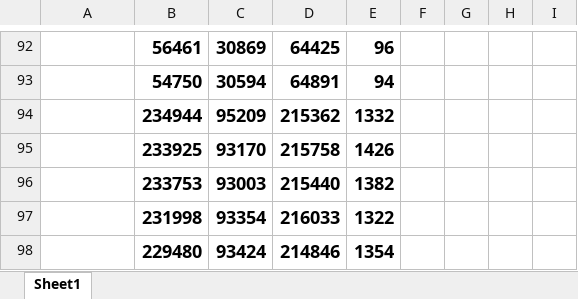
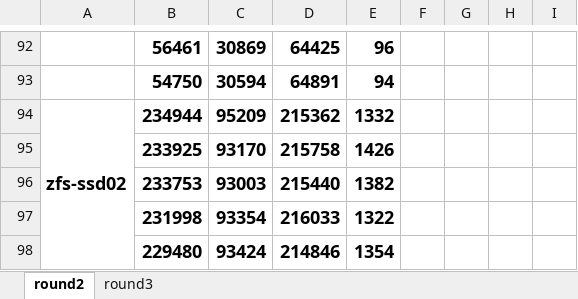
Before and after one commit to george-qiaozhi/benchmarkZFS, an Excel workbook: results/result.xlsx, sheet round2, drawn as a sheet; only a part is shown, gaps mark what is left out; values as stored, in another font and other column widths than the file's, no borders; charts and pictures not drawn; the diff covers the shown part only; the diff names each change by its address in the sheet, - before the commit and + after, or states it on an @@ line.

Commit message:
3rd round result

```diff
--- a/results/result.xlsx (sheet round2)
+++ b/results/result.xlsx (sheet round2)
-sheet tab: Sheet1
+sheet tab: round2
+sheet tab: round3
-A94: (empty)
+A94: zfs-ssd02
+A94:A98 merged
```
Also changed, not shown: 6 edited cells and merged cells elsewhere in this sheet, charts or pictures, 16 other files.
